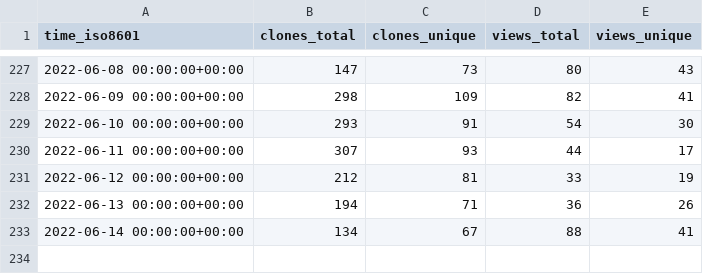
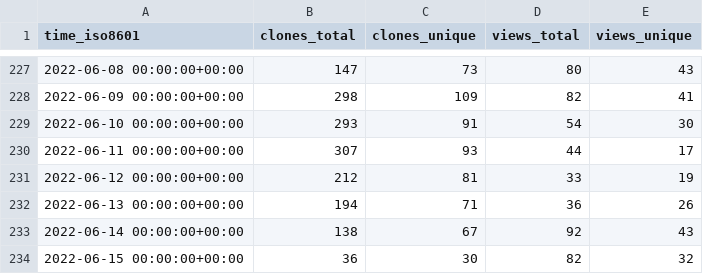
Before and after one commit to go-gorm/stats, a CSV file: go-gorm/gorm.io/ghrs-data/views_clones_aggregate.csv, drawn as a sheet; only a part is shown, gaps mark what is left out.

```diff
--- a/go-gorm/gorm.io/ghrs-data/views_clones_aggregate.csv
+++ b/go-gorm/gorm.io/ghrs-data/views_clones_aggregate.csv
@@ -232,2 +232,3 @@ time_iso8601,clones_total,clones_unique,views_total,views_unique
 2022-06-13 00:00:00+00:00,194,71,36,26
-2022-06-14 00:00:00+00:00,134,67,88,41
+2022-06-14 00:00:00+00:00,138,67,92,43
+2022-06-15 00:00:00+00:00,36,30,82,32
```
Also changed, not shown: 1 other file.
